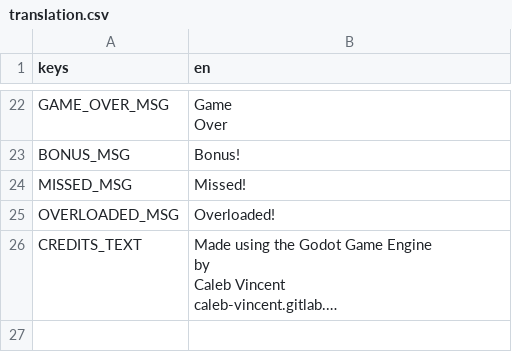
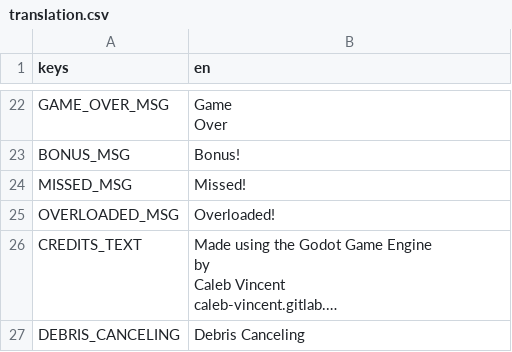
Before and after one commit to caleb-vincent/space-math, a CSV file: assets/translation.csv, drawn as a sheet; only a part is shown, gaps mark what is left out; long unchanged cells end in …; the diff names each change by its address in the sheet, - before the commit and + after, or states it on an @@ line.

Commit message:
Initial Debris Canceling game

```diff
--- a/assets/translation.csv
+++ b/assets/translation.csv
+row 27: DEBRIS_CANCELING | Debris Canceling
```
Also changed, not shown: 12 other files.
